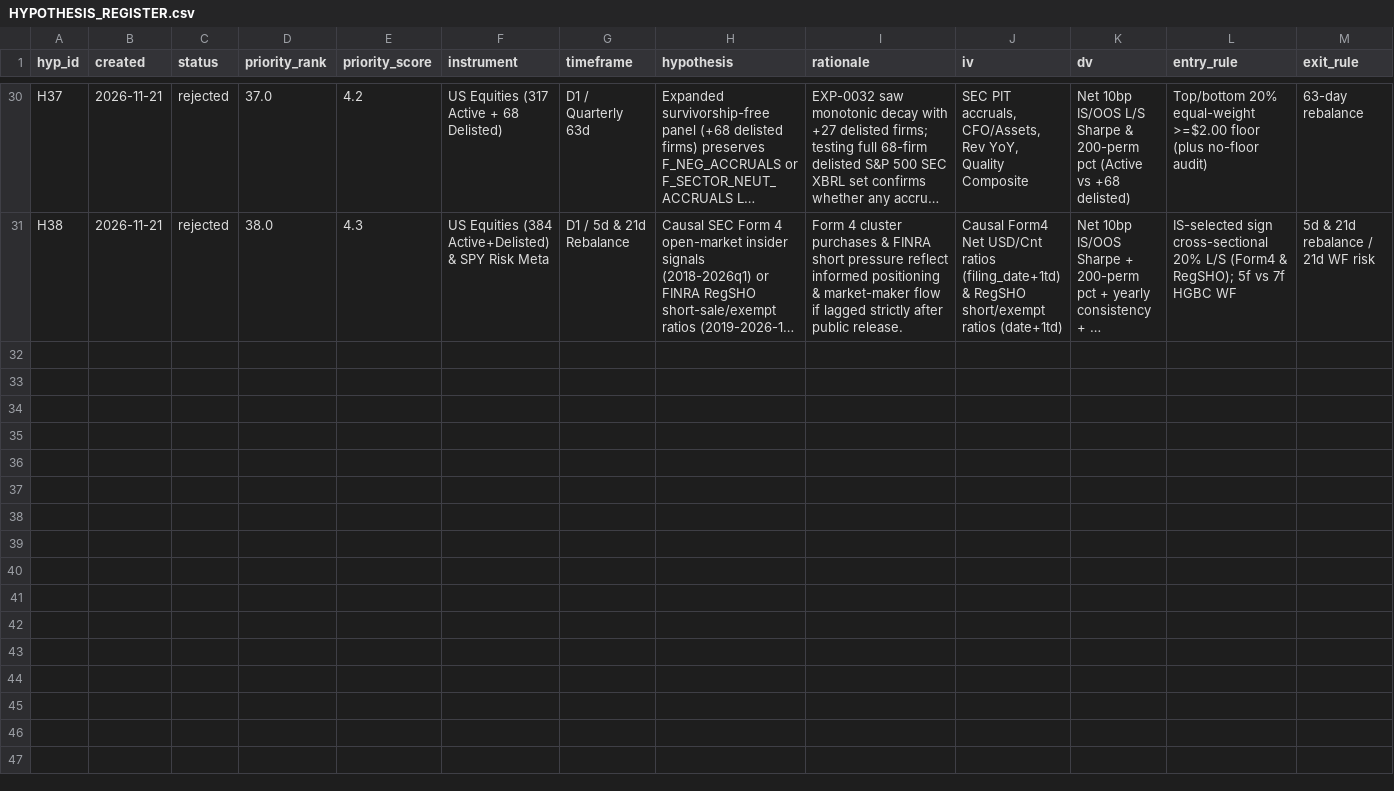
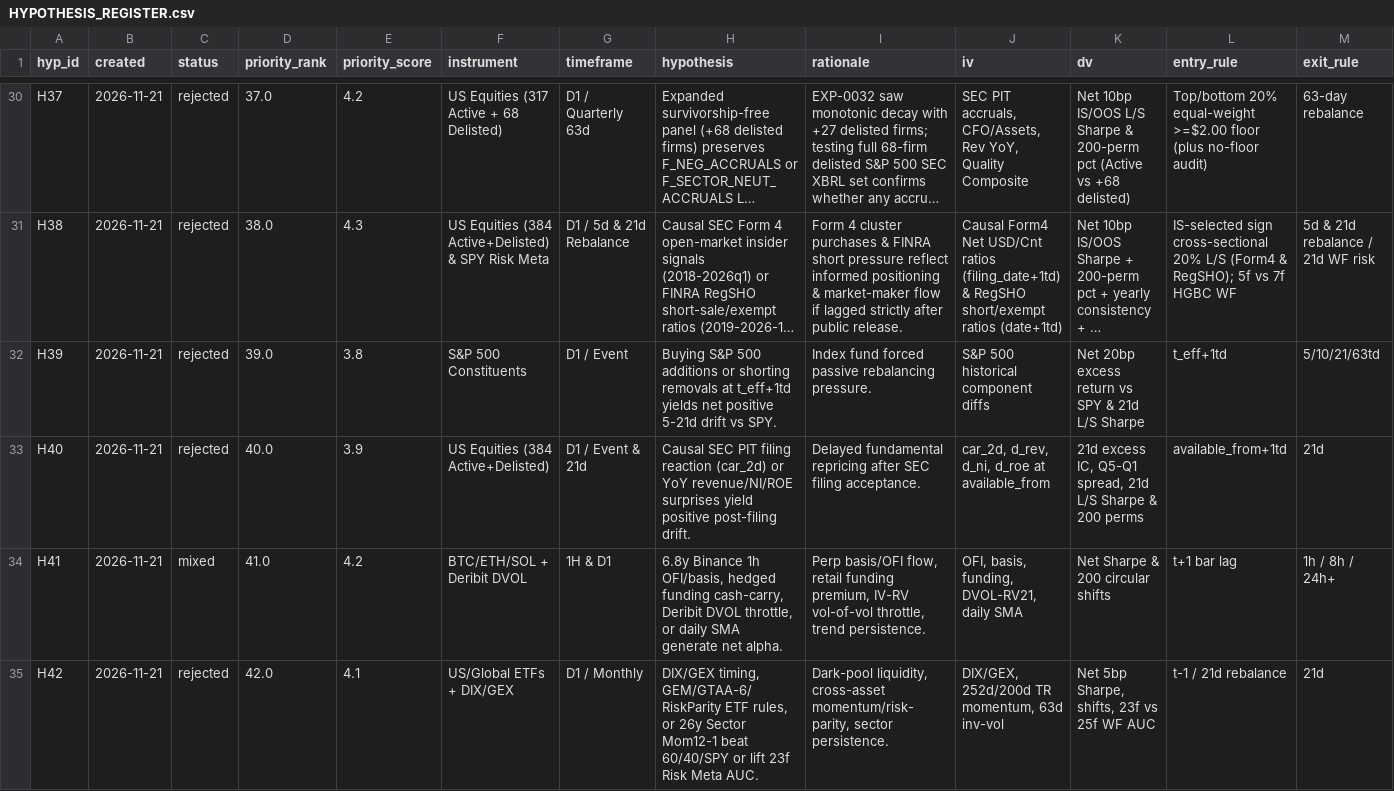
Before and after one commit to peacezila0700-lab/alina-market-lab, a CSV file: research/HYPOTHESIS_REGISTER.csv, drawn as a sheet; only a part is shown, gaps mark what is left out; long unchanged cells end in …; rows hold the shown columns only; the diff covers the shown part only; the diff names each change by its address in the sheet, - before the commit and + after, or states it on an @@ line.

Commit message:
v2.21: Exhaustive EXP-0036..0042 research closeout & Risk Radar Crypto Trend overlay

```diff
--- a/research/HYPOTHESIS_REGISTER.csv
+++ b/research/HYPOTHESIS_REGISTER.csv
+row 32: H39 | 2026-11-21 | rejected | 39.0 | 3.8 | S&P 500 Constituents | D1 / Event | Buying S&P 500 additions or shorting removals at t_eff+1td yields net positive 5-21d drift vs SPY. | Index fund forced passive rebalancing pressure. | S&P 500 historical component diffs | Net 20bp excess return vs SPY & 21d L/S Sharpe | t_eff+1td | 5/10/21/63td
+row 33: H40 | 2026-11-21 | rejected | 40.0 | 3.9 | US Equities (384 Active+Delisted) | D1 / Event & 21d | Causal SEC PIT filing reaction (car_2d) or YoY revenue/NI/ROE surprises yield positive post-filing drift. | Delayed fundamental repricing after SEC filing acceptance. | car_2d, d_rev, d_ni, d_roe at available_from | 21d excess IC, Q5-Q1 spread, 21d L/S Sharpe & 200 perms | available_from+1td | 21d
+row 34: H41 | 2026-11-21 | mixed | 41.0 | 4.2 | BTC/ETH/SOL + Deribit DVOL | 1H & D1 | 6.8y Binance 1h OFI/basis, hedged funding cash-carry, Deribit DVOL throttle, or daily SMA generate net alpha. | Perp basis/OFI flow, retail funding premium, IV-RV vol-of-vol throttle, trend persistence. | OFI, basis, funding, DVOL-RV21, daily SMA | Net Sharpe & 200 circular shifts | t+1 bar lag | 1h / 8h / 24h+
+row 35: H42 | 2026-11-21 | rejected | 42.0 | 4.1 | US/Global ETFs + DIX/GEX | D1 / Monthly | DIX/GEX timing, GEM/GTAA-6/RiskParity ETF rules, or 26y Sector Mom12-1 beat 60/40/SPY or lift 23f Risk Meta AUC. | Dark-pool liquidity, cross-asset momentum/risk-parity, sector persistence. | DIX/GEX, 252d/200d TR momentum, 63d inv-vol | Net 5bp Sharpe, shifts, 23f vs 25f WF AUC | t-1 / 21d rebalance | 21d
```
Also changed, not shown: 3 added rows elsewhere in this file, 25 other files.
